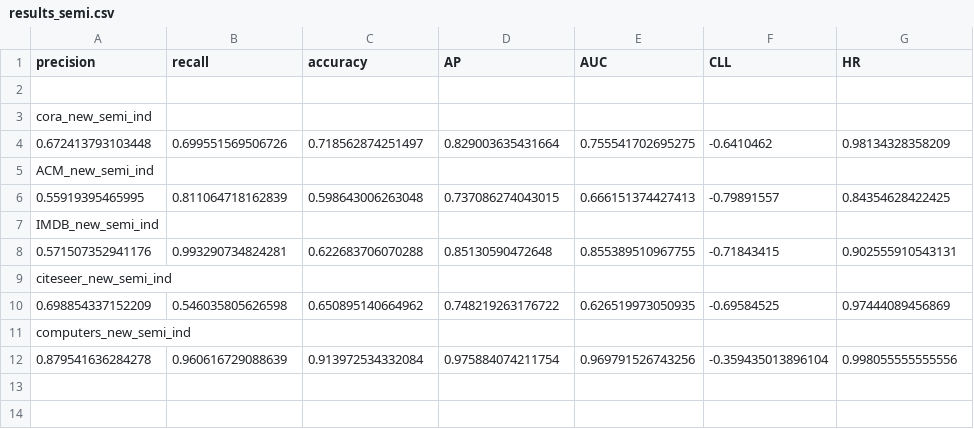
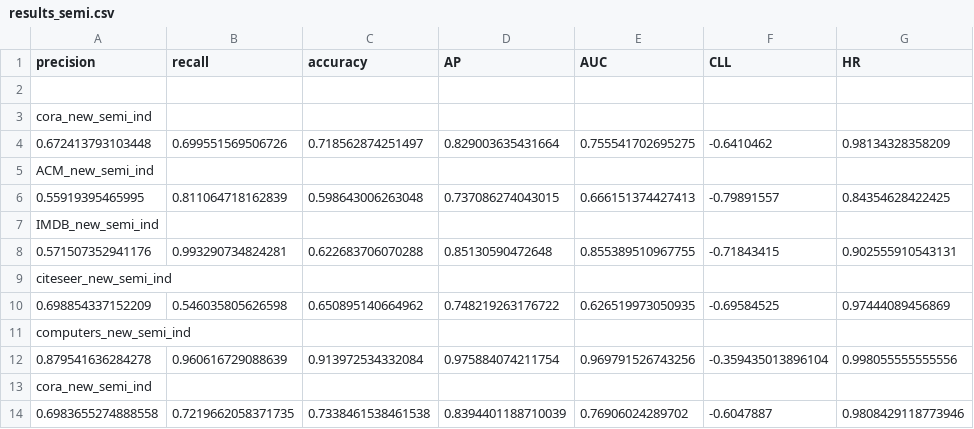
Before and after one commit to erfmah/SEAL, a CSV file: results_semi.csv, drawn as a sheet; the diff names each change by its address in the sheet, - before the commit and + after, or states it on an @@ line.

Commit message:
changing preprocess for semi for big datasets

```diff
--- a/results_semi.csv
+++ b/results_semi.csv
+row 13: cora_new_semi_ind
+row 14: 0.6983655274888558 | 0.7219662058371735 | 0.7338461538461538 | 0.8394401188710039 | 0.76906024289702 | -0.6047887 | 0.9808429118773946
```
Also changed, not shown: 2 other files.
